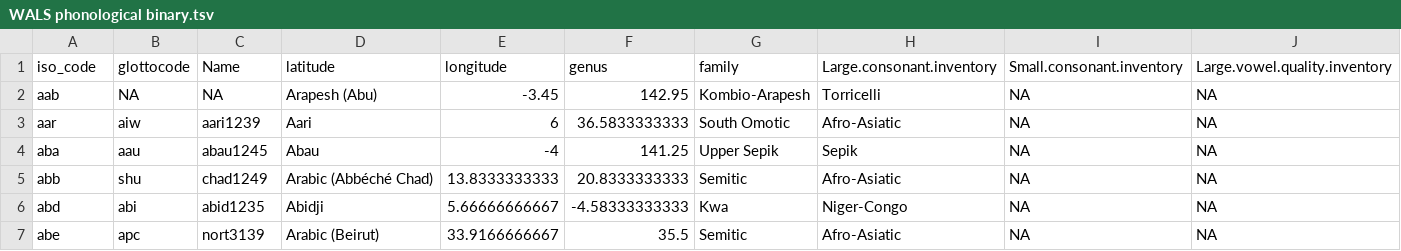
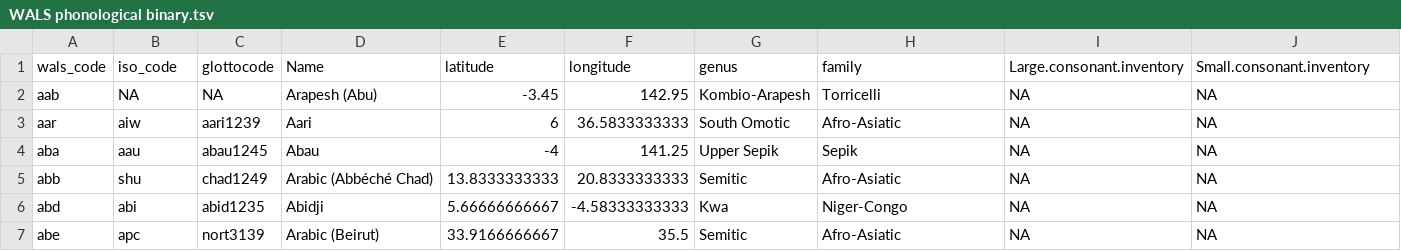
Before and after one commit to cysouw/qlcRecode, a TSV file: WALS recoding/data/WALS phonological binary.tsv, drawn as a sheet; only a part is shown; removed rows and columns are numbered as before the commit, all else as after; rows hold the shown columns only; the diff names each change by its address in the sheet, - before the commit and + after, or states it on an @@ line.

Commit message:
minor correction

```diff
--- a/WALS recoding/data/WALS phonological binary.tsv
+++ b/WALS recoding/data/WALS phonological binary.tsv
-row 1: iso_code | glottocode | Name | latitude | longitude | genus | family | Large.consonant.inventory | Small.consonant.inventory | Large.vowel.quality.inventory
+row 1: wals_code | iso_code | glottocode | Name | latitude | longitude | genus | family | Large.consonant.inventory | Small.consonant.inventory
```
